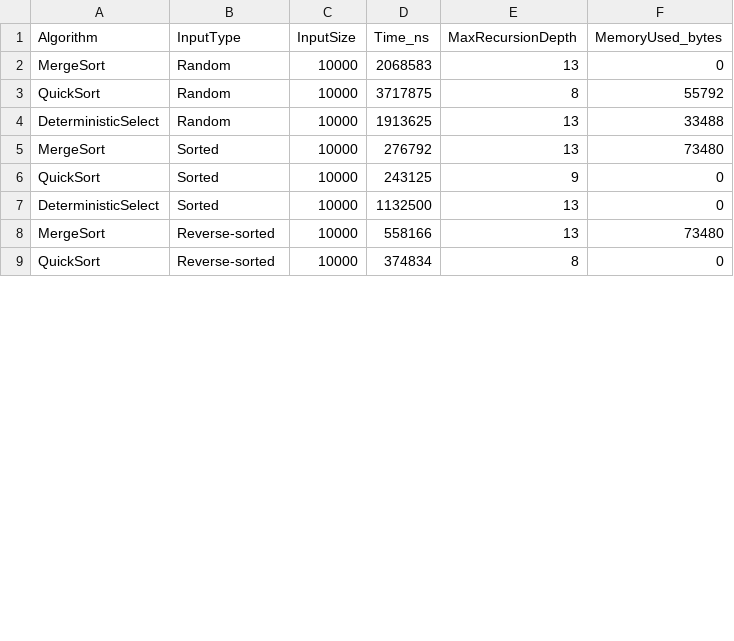
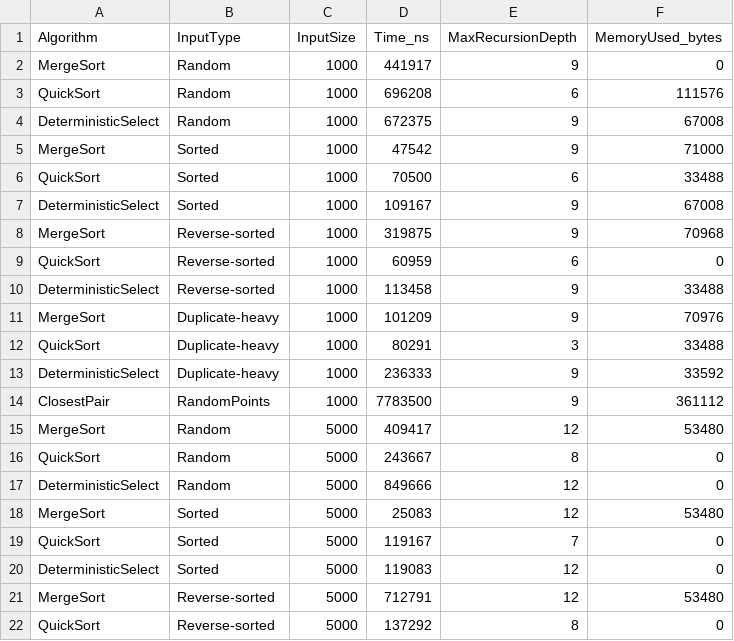
Before and after one commit to Batyrkhan8777/assignment1-divide-and-conquer, a CSV file: results/results.csv, drawn as a sheet; only a part is shown; the diff covers the shown part only.

```diff
--- a/results/results.csv
+++ b/results/results.csv
@@ -1,9 +1,22 @@
 Algorithm,InputType,InputSize,Time_ns,MaxRecursionDepth,MemoryUsed_bytes
-MergeSort,Random,10000,2068583,13,0
-QuickSort,Random,10000,3717875,8,55792
-DeterministicSelect,Random,10000,1913625,13,33488
-MergeSort,Sorted,10000,276792,13,73480
-QuickSort,Sorted,10000,243125,9,0
-DeterministicSelect,Sorted,10000,1132500,13,0
-MergeSort,Reverse-sorted,10000,558166,13,73480
-QuickSort,Reverse-sorted,10000,374834,8,0
+MergeSort,Random,1000,441917,9,0
+QuickSort,Random,1000,696208,6,111576
+DeterministicSelect,Random,1000,672375,9,67008
+MergeSort,Sorted,1000,47542,9,71000
+QuickSort,Sorted,1000,70500,6,33488
+DeterministicSelect,Sorted,1000,109167,9,67008
+MergeSort,Reverse-sorted,1000,319875,9,70968
+QuickSort,Reverse-sorted,1000,60959,6,0
+DeterministicSelect,Reverse-sorted,1000,113458,9,33488
+MergeSort,Duplicate-heavy,1000,101209,9,70976
+QuickSort,Duplicate-heavy,1000,80291,3,33488
+DeterministicSelect,Duplicate-heavy,1000,236333,9,33592
+ClosestPair,RandomPoints,1000,7783500,9,361112
+MergeSort,Random,5000,409417,12,53480
+QuickSort,Random,5000,243667,8,0
+DeterministicSelect,Random,5000,849666,12,0
+MergeSort,Sorted,5000,25083,12,53480
+QuickSort,Sorted,5000,119167,7,0
+DeterministicSelect,Sorted,5000,119083,12,0
+MergeSort,Reverse-sorted,5000,712791,12,53480
+QuickSort,Reverse-sorted,5000,137292,8,0
```
Also changed, not shown: 5 added rows, 1 removed row and 43 edited cells elsewhere in this file, 7 other files.
